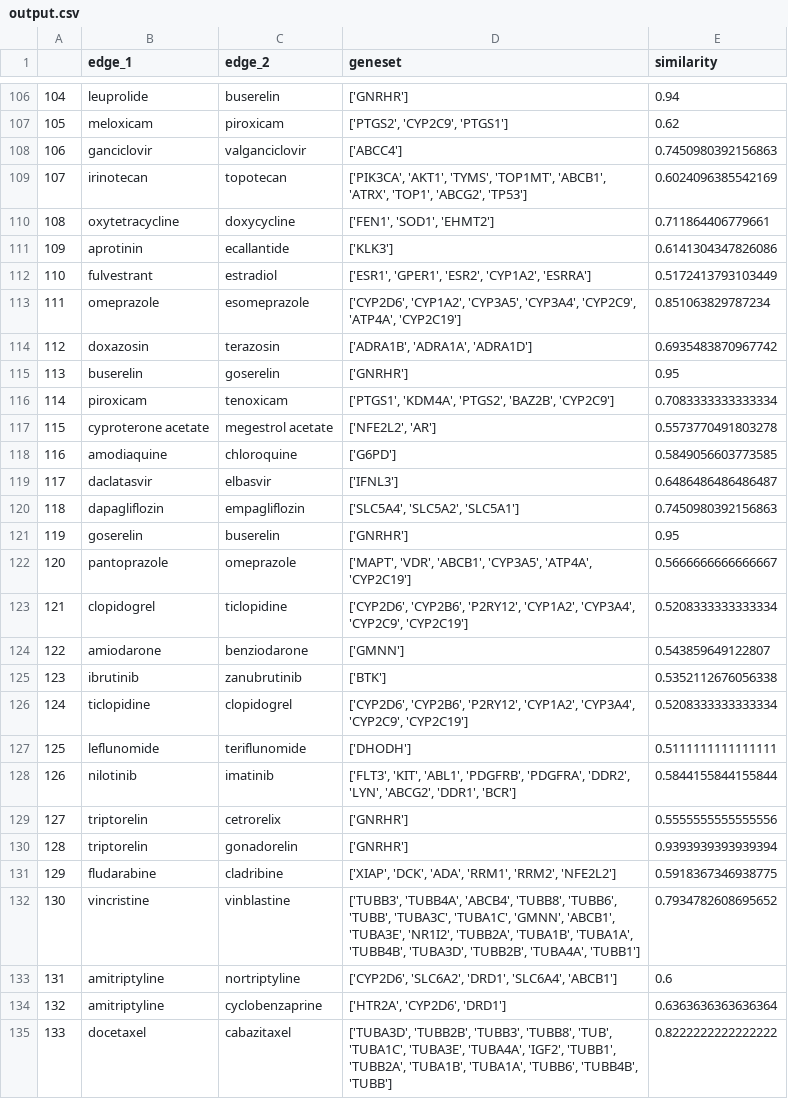
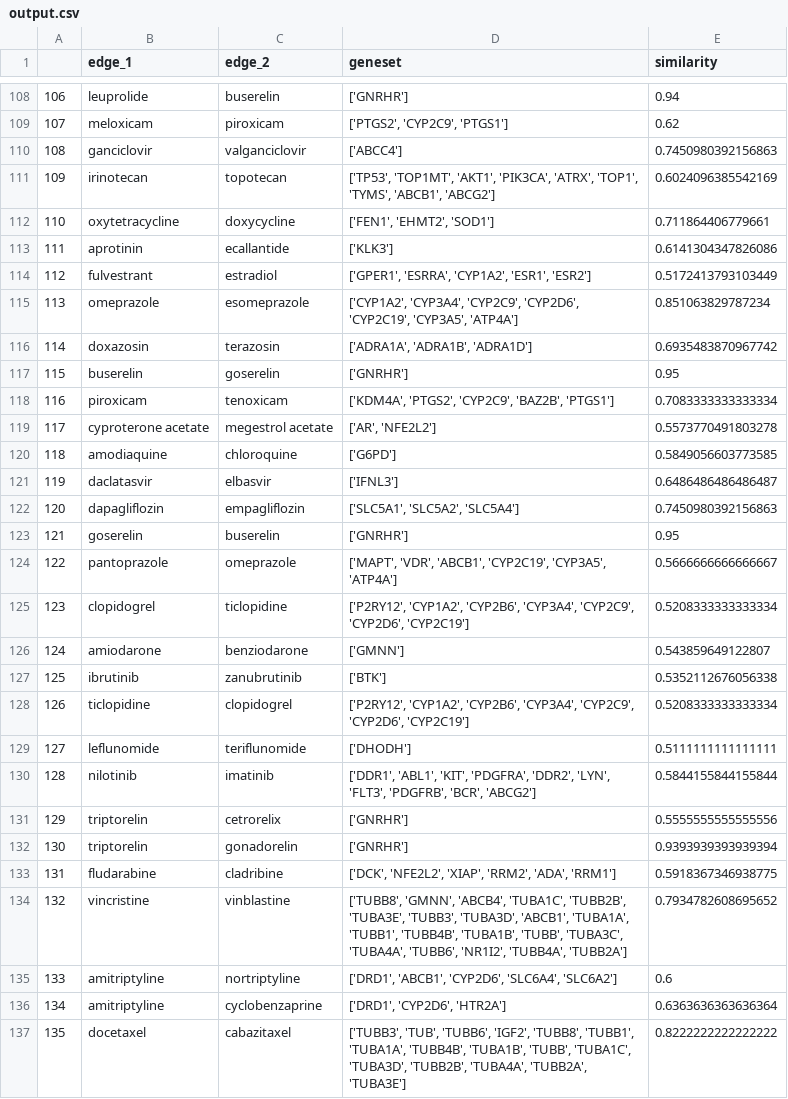
Before and after one commit to AnnWu0530/nlp2023, a CSV file: output.csv, drawn as a sheet; only a part is shown, gaps mark what is left out; addresses are those after the commit; the diff covers the shown part only; the diff names each change by its address in the sheet, - before the commit and + after, or states it on an @@ line.

```diff
--- a/output.csv
+++ b/output.csv
@@ column A renumbered from row 63 down @@
-D111 (geneset): ['PIK3CA', 'AKT1', 'TYMS', 'TOP1MT', 'ABCB1', 'ATRX', 'TOP1', 'ABCG2', 'TP53']
+D111 (geneset): ['TP53', 'TOP1MT', 'AKT1', 'PIK3CA', 'ATRX', 'TOP1', 'TYMS', 'ABCB1', 'ABCG2']
-D112 (geneset): ['FEN1', 'SOD1', 'EHMT2']
+D112 (geneset): ['FEN1', 'EHMT2', 'SOD1']
-D114 (geneset): ['ESR1', 'GPER1', 'ESR2', 'CYP1A2', 'ESRRA']
+D114 (geneset): ['GPER1', 'ESRRA', 'CYP1A2', 'ESR1', 'ESR2']
-D115 (geneset): ['CYP2D6', 'CYP1A2', 'CYP3A5', 'CYP3A4', 'CYP2C9', 'ATP4A', 'CYP2C19']
+D115 (geneset): ['CYP1A2', 'CYP3A4', 'CYP2C9', 'CYP2D6', 'CYP2C19', 'CYP3A5', 'ATP4A']
-D116 (geneset): ['ADRA1B', 'ADRA1A', 'ADRA1D']
+D116 (geneset): ['ADRA1A', 'ADRA1B', 'ADRA1D']
-D118 (geneset): ['PTGS1', 'KDM4A', 'PTGS2', 'BAZ2B', 'CYP2C9']
+D118 (geneset): ['KDM4A', 'PTGS2', 'CYP2C9', 'BAZ2B', 'PTGS1']
-D119 (geneset): ['NFE2L2', 'AR']
+D119 (geneset): ['AR', 'NFE2L2']
-D122 (geneset): ['SLC5A4', 'SLC5A2', 'SLC5A1']
+D122 (geneset): ['SLC5A1', 'SLC5A2', 'SLC5A4']
-D124 (geneset): …'VDR', 'ABCB1', 'CYP3A5', 'ATP4A', 'CYP2C19']
+D124 (geneset): …'VDR', 'ABCB1', 'CYP2C19', 'CYP3A5', 'ATP4A']
-D125 (geneset): ['CYP2D6', 'CYP2B6', 'P2RY12', 'CYP1A2', 'CYP3A4', 'CYP2C9', 'CYP2C19']
+D125 (geneset): ['P2RY12', 'CYP1A2', 'CYP2B6', 'CYP3A4', 'CYP2C9', 'CYP2D6', 'CYP2C19']
-D128 (geneset): ['CYP2D6', 'CYP2B6', 'P2RY12', 'CYP1A2', 'CYP3A4', 'CYP2C9', 'CYP2C19']
+D128 (geneset): ['P2RY12', 'CYP1A2', 'CYP2B6', 'CYP3A4', 'CYP2C9', 'CYP2D6', 'CYP2C19']
-D130 (geneset): ['FLT3', 'KIT', 'ABL1', 'PDGFRB', 'PDGFRA', 'DDR2', 'LYN', 'ABCG2', 'DDR1', 'BCR']
+D130 (geneset): ['DDR1', 'ABL1', 'KIT', 'PDGFRA', 'DDR2', 'LYN', 'FLT3', 'PDGFRB', 'BCR', 'ABCG2']
-D133 (geneset): ['XIAP', 'DCK', 'ADA', 'RRM1', 'RRM2', 'NFE2L2']
+D133 (geneset): ['DCK', 'NFE2L2', 'XIAP', 'RRM2', 'ADA', 'RRM1']
-D134 (geneset): ['TUBB3', 'TUBB4A', 'ABCB4', 'TUBB8', 'TUBB6', 'TUBB', 'TUBA3C', 'TUBA1C', 'GMNN', 'ABCB1', 'TUBA3E', 'NR1I2', 'TUBB2A', 'TUBA1B', 'TUBA1A', 'TUBB4B', 'TUBA3D', 'TUBB2B', 'TUBA4A', 'TUBB1']
+D134 (geneset): ['TUBB8', 'GMNN', 'ABCB4', 'TUBA1C', 'TUBB2B', 'TUBA3E', 'TUBB3', 'TUBA3D', 'ABCB1', 'TUBA1A', 'TUBB1', 'TUBB4B', 'TUBA1B', 'TUBB', 'TUBA3C', 'TUBA4A', 'TUBB6', 'NR1I2', 'TUBB4A', 'TUBB2A']
-D135 (geneset): ['CYP2D6', 'SLC6A2', 'DRD1', 'SLC6A4', 'ABCB1']
+D135 (geneset): ['DRD1', 'ABCB1', 'CYP2D6', 'SLC6A4', 'SLC6A2']
-D136 (geneset): ['HTR2A', 'CYP2D6', 'DRD1']
+D136 (geneset): ['DRD1', 'CYP2D6', 'HTR2A']
-D137 (geneset): ['TUBA3D', 'TUBB2B', 'TUBB3', 'TUBB8', 'TUB', 'TUBA1C', 'TUBA3E', 'TUBA4A', 'IGF2', 'TUBB1', 'TUBB2A', 'TUBA1B', 'TUBA1A', 'TUBB6', 'TUBB4B', 'TUBB']
+D137 (geneset): ['TUBB3', 'TUB', 'TUBB6', 'IGF2', 'TUBB8', 'TUBB1', 'TUBA1A', 'TUBB4B', 'TUBA1B', 'TUBB', 'TUBA1C', 'TUBA3D', 'TUBB2B', 'TUBA4A', 'TUBB2A', 'TUBA3E']
```
Also changed, not shown: 2 added rows and 78 edited cells elsewhere in this file, 2 other files.
